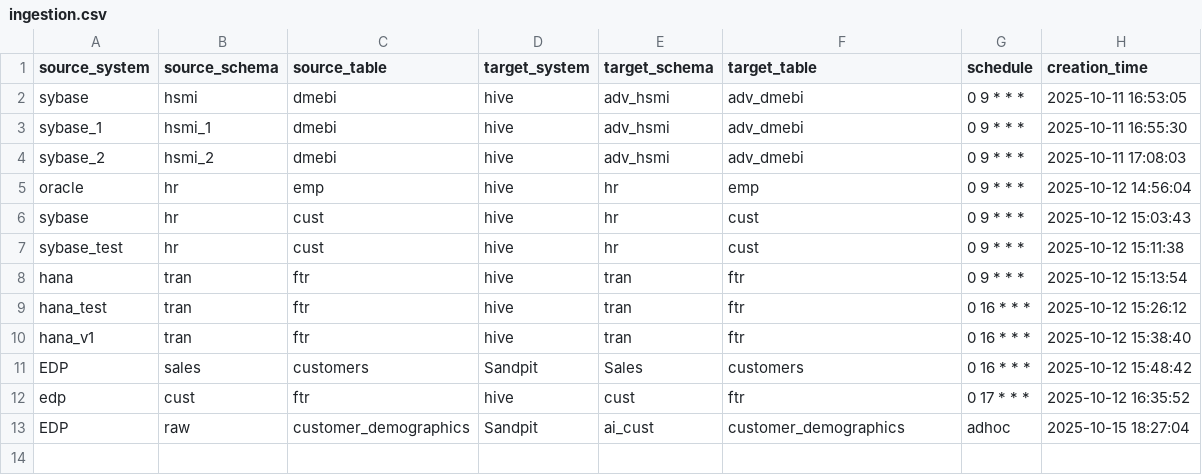
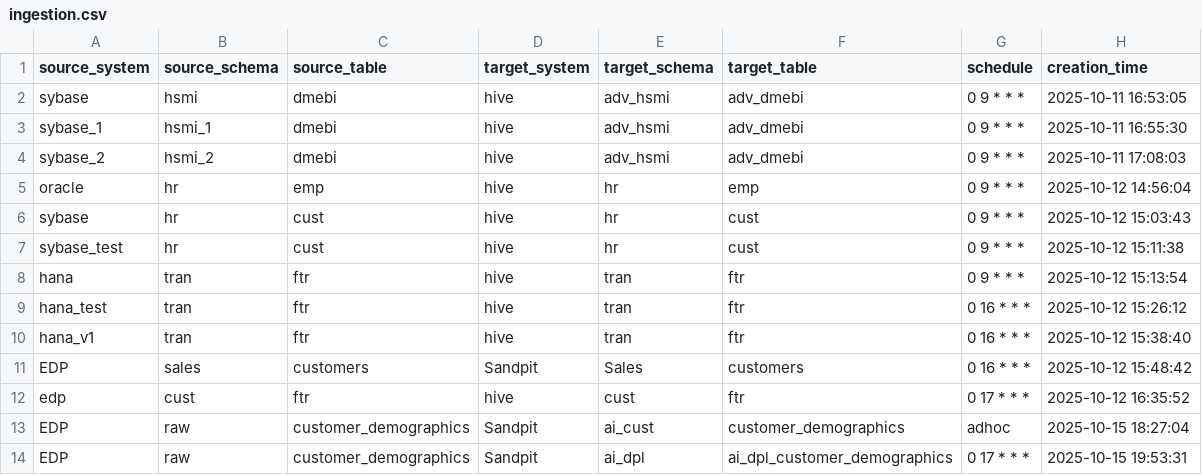
Before and after one commit to vamsha/data_ingestion, a CSV file: config/ingestion.csv, drawn as a sheet.

Commit message:
Add new row to config/ingestion.csv

```diff
--- a/config/ingestion.csv
+++ b/config/ingestion.csv
@@ -13 +13,2 @@ edp,cust,ftr,hive,cust,ftr,0 17 * * *,2025-10-12 16:35:52
 EDP,raw,customer_demographics,Sandpit,ai_cust,customer_demographics,adhoc,2025-10-15 18:27:04
+EDP,raw,customer_demographics,Sandpit,ai_dpl,ai_dpl_customer_demographics,0 17 * * *,2025-10-15 19:53:31
```
